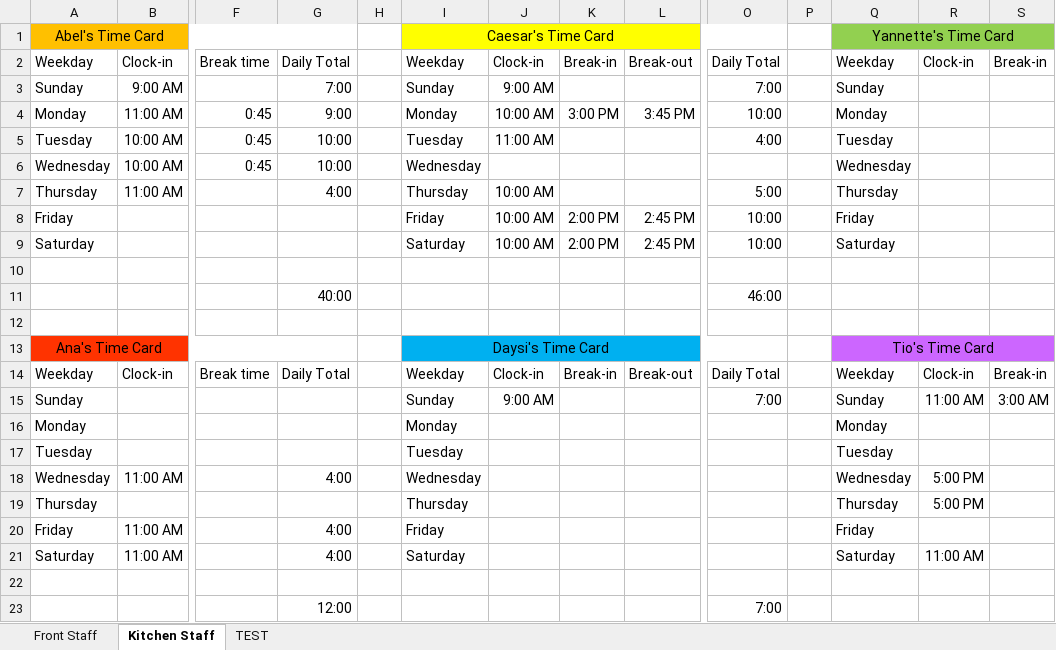
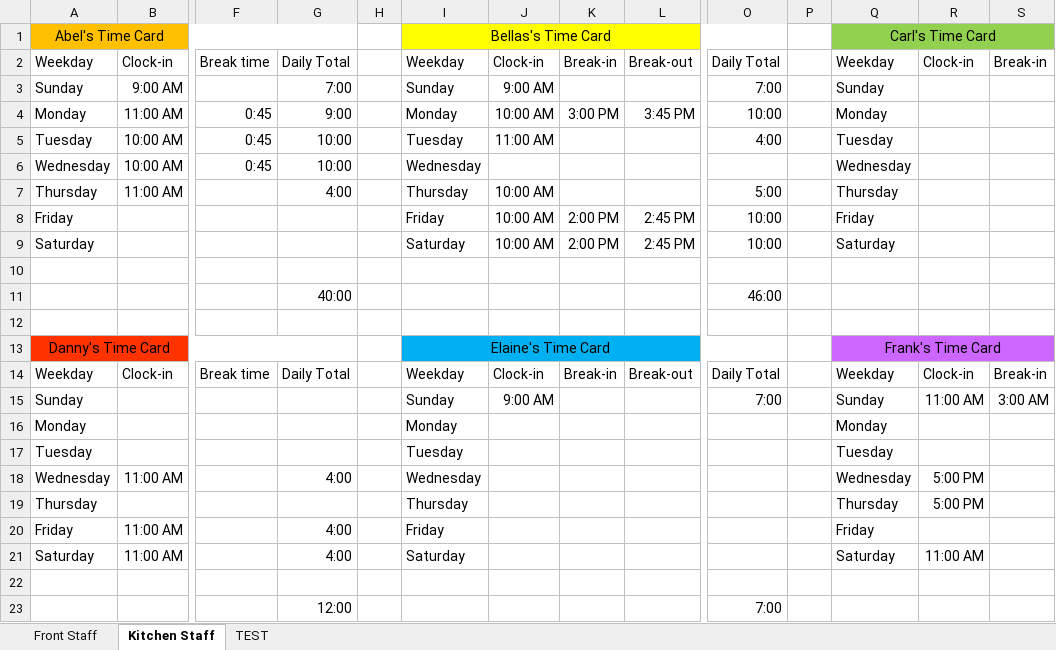
Before and after one commit to asheriff97/ASheriffProjects, an Excel workbook: Miscellaneous/IkesExcelSpreadsheets/IkesTimeCards.xlsx, sheet Kitchen Staff, drawn as a sheet; only a part is shown, gaps mark what is left out; values as stored, in another font and other column widths than the file's, no borders; conditional formats not drawn; removed rows and columns are numbered as before the commit, all else as after; rows hold the shown columns only; the diff names each change by its address in the sheet, - before the commit and + after, or states it on an @@ line.

```diff
--- a/Miscellaneous/IkesExcelSpreadsheets/IkesTimeCards.xlsx (sheet Kitchen Staff)
+++ b/Miscellaneous/IkesExcelSpreadsheets/IkesTimeCards.xlsx (sheet Kitchen Staff)
-I1: Caesar's Time Card
+I1: Bellas's Time Card
-Q1: Yannette's Time Card
+Q1: Carl's Time Card
-row 13: Ana's Time Card |  |  |  |  | Daysi's Time Card |  |  |  |  |  | Tio's Time Card
+row 13: Danny's Time Card |  |  |  |  | Elaine's Time Card |  |  |  |  |  | Frank's Time Card
```
Also changed, not shown: sheet Front Staff, Miscellaneous/IkesExcelSpreadsheets/IkesDrinkHelper.xlsm, 1 other file.
